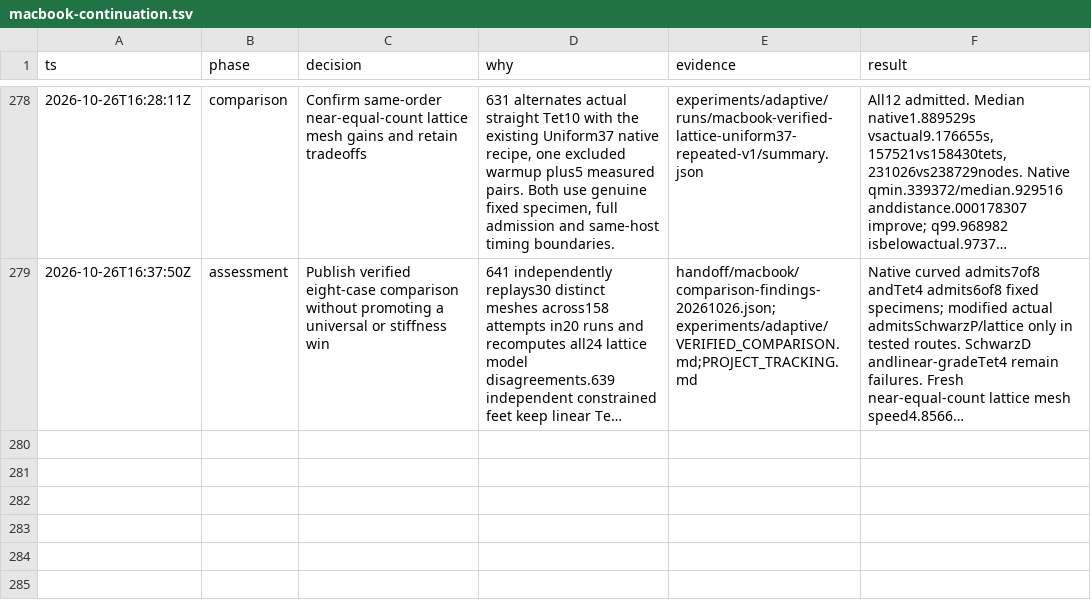
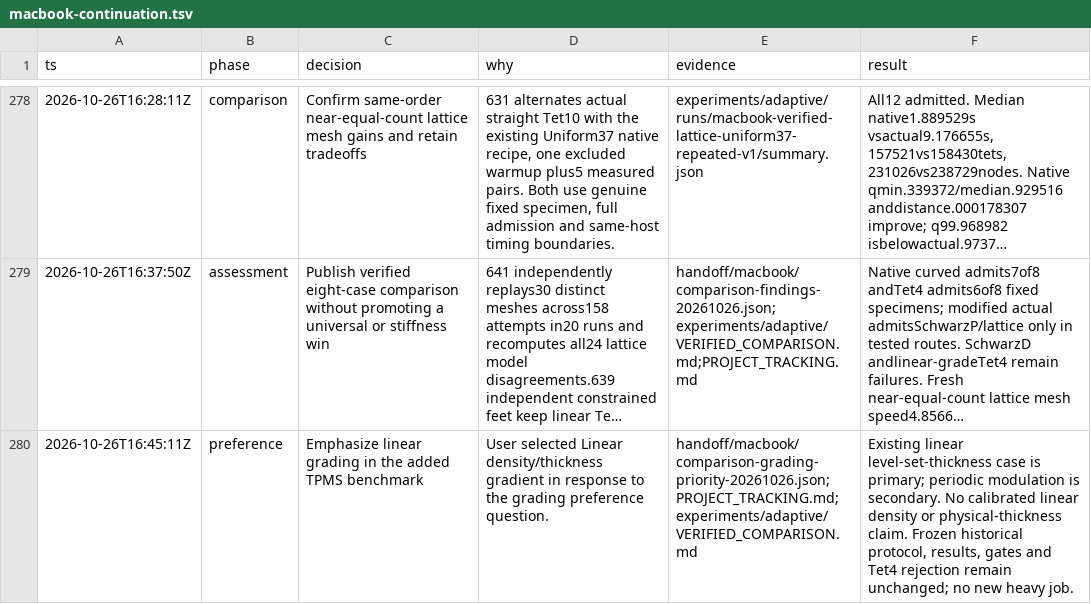
Before and after one commit to kmarchais/meshers, a TSV file: .audit/macbook-continuation.tsv, drawn as a sheet; only a part is shown, gaps mark what is left out; long unchanged cells end in …; the diff names each change by its address in the sheet, - before the commit and + after, or states it on an @@ line.

Commit message:
Prioritize linear grading in added TPMS comparisons

```diff
--- a/.audit/macbook-continuation.tsv
+++ b/.audit/macbook-continuation.tsv
+row 280: 2026-10-26T16:45:11Z | preference | Emphasize linear grading in the added TPMS benchmark | User selected Linear density/thickness gradient in response to the grading preference question. | handoff/macbook/comparison-grading-priority-20261026.json;PROJECT_TRACKING.md;experiments/adaptive/VERIFIED_COMPARISON.md | Existing linear level-set-thickness case is primary; periodic modulation is secondary. No calibrated linear density or physical-thickness claim. Frozen historical protocol, results, gates and Tet4 rejection remain unchanged; no new heavy job.
```
Also changed, not shown: 3 other files.
